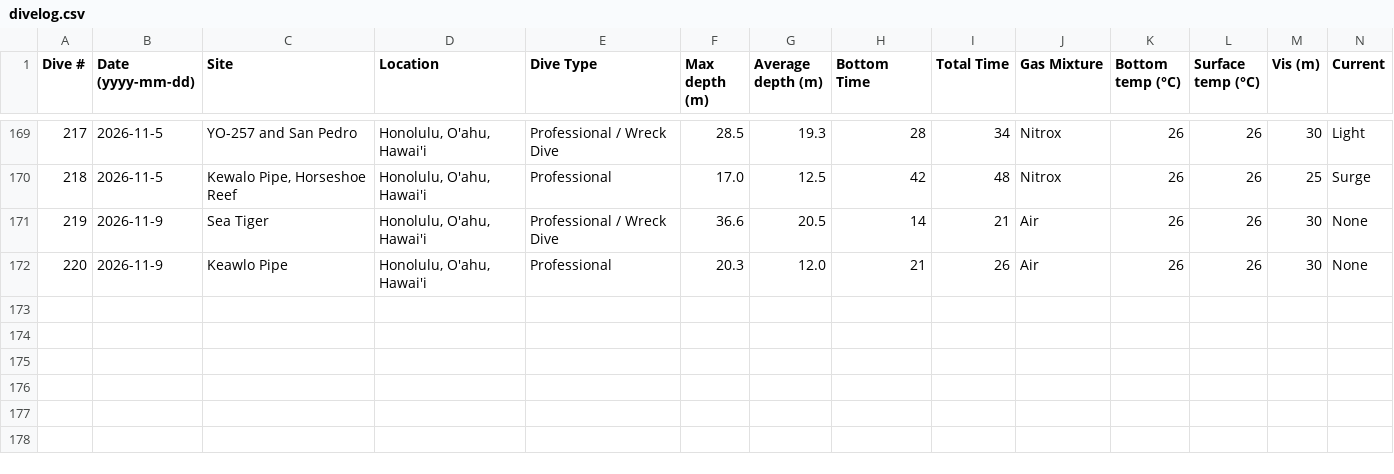
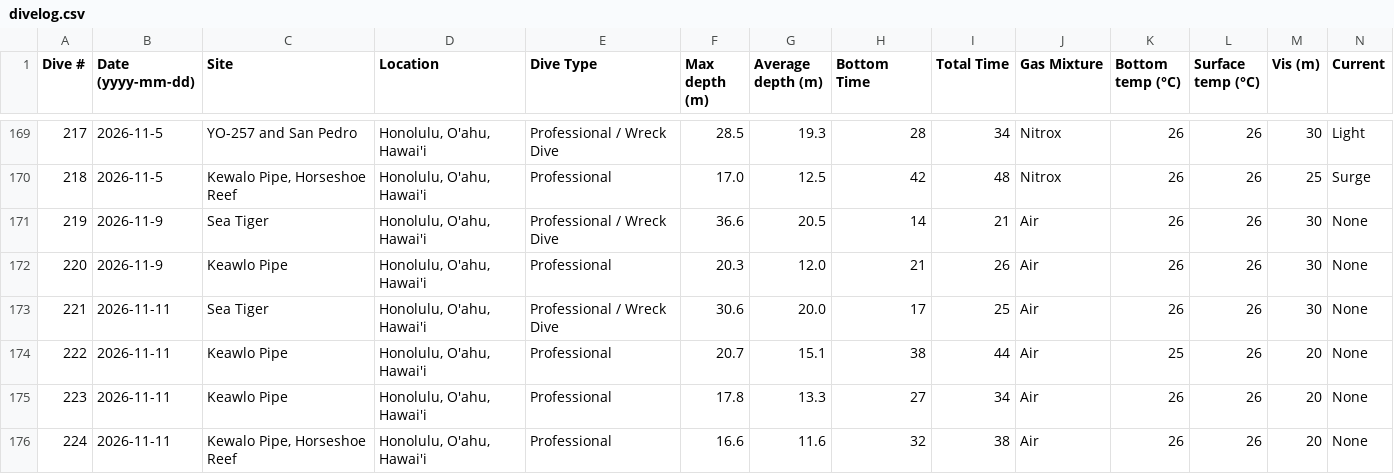
Before and after one commit to mayamegret/mayamegret.github.io, a CSV file: assets/data/divelog.csv, drawn as a sheet; only a part is shown, gaps mark what is left out; rows hold the shown columns only; the diff names each change by its address in the sheet, - before the commit and + after, or states it on an @@ line.

Commit message:
Add files via upload

```diff
--- a/assets/data/divelog.csv
+++ b/assets/data/divelog.csv
+row 173: 221 | 2026-11-11 | Sea Tiger | Honolulu, O'ahu, Hawai'i | Professional / Wreck Dive | 30.6 | 20.0 | 17 | 25 | Air | 26 | 26 | 30 | None
+row 174: 222 | 2026-11-11 | Keawlo Pipe | Honolulu, O'ahu, Hawai'i | Professional | 20.7 | 15.1 | 38 | 44 | Air | 25 | 26 | 20 | None
+row 175: 223 | 2026-11-11 | Keawlo Pipe | Honolulu, O'ahu, Hawai'i | Professional | 17.8 | 13.3 | 27 | 34 | Air | 26 | 26 | 20 | None
+row 176: 224 | 2026-11-11 | Kewalo Pipe, Horseshoe Reef | Honolulu, O'ahu, Hawai'i | Professional | 16.6 | 11.6 | 32 | 38 | Air | 26 | 26 | 20 | None
```
